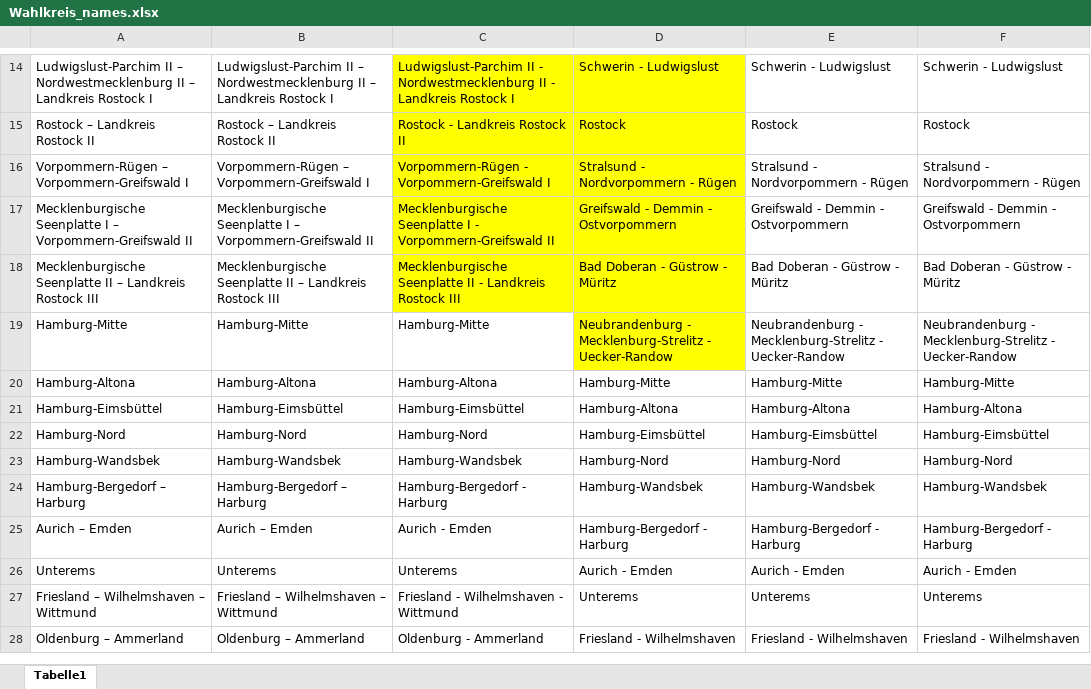
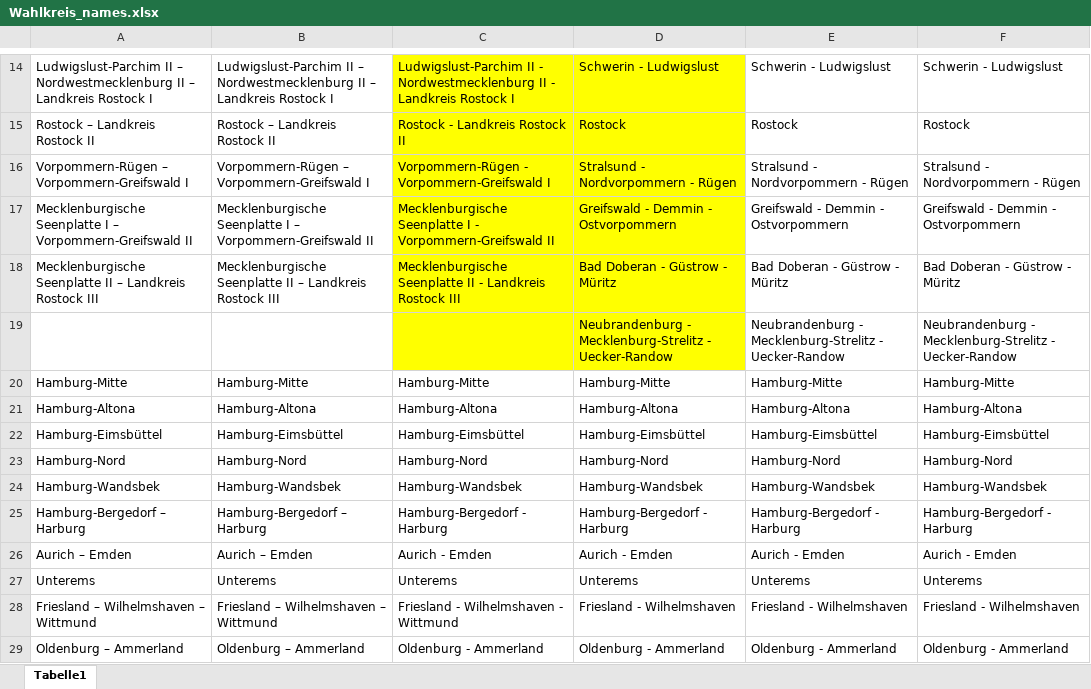
Before and after one commit to AnLeWe/B.A.-Spitzenkandidaten, an Excel workbook: Data/Wahlkreis_names.xlsx, sheet Tabelle1, drawn as a sheet; only a part is shown, gaps mark what is left out; values as stored, in another font and other column widths than the file's, no borders; addresses are those after the commit; the diff covers the shown part only; the diff names each change by its address in the sheet, - before the commit and + after, or states it on an @@ line.

Commit message:
Updates

```diff
--- a/Data/Wahlkreis_names.xlsx (sheet Tabelle1)
+++ b/Data/Wahlkreis_names.xlsx (sheet Tabelle1)
+row 19:  |  |  | Neubrandenburg - Mecklenburg-Strelitz - Uecker-Randow | Neubrandenburg - Mecklenburg-Strelitz - Uecker-Randow | Neubrandenburg - Mecklenburg-Strelitz - Uecker-Randow
-D20: Neubrandenburg - Mecklenburg-Strelitz - Uecker-Randow
+D20: Hamburg-Mitte
-D20 fill: #FFFF00
+D20 fill: none
-E20: Neubrandenburg - Mecklenburg-Strelitz - Uecker-Randow
+E20: Hamburg-Mitte
-F20: Neubrandenburg - Mecklenburg-Strelitz - Uecker-Randow
+F20: Hamburg-Mitte
-D21: Hamburg-Mitte
+D21: Hamburg-Altona
-E21: Hamburg-Mitte
+E21: Hamburg-Altona
-F21: Hamburg-Mitte
+F21: Hamburg-Altona
-D22: Hamburg-Altona
+D22: Hamburg-Eimsbüttel
-E22: Hamburg-Altona
+E22: Hamburg-Eimsbüttel
-F22: Hamburg-Altona
+F22: Hamburg-Eimsbüttel
-D23: Hamburg-Eimsbüttel
+D23: Hamburg-Nord
-E23: Hamburg-Eimsbüttel
+E23: Hamburg-Nord
-F23: Hamburg-Eimsbüttel
+F23: Hamburg-Nord
-D24: Hamburg-Nord
+D24: Hamburg-Wandsbek
-E24: Hamburg-Nord
+E24: Hamburg-Wandsbek
-F24: Hamburg-Nord
+F24: Hamburg-Wandsbek
-D25: Hamburg-Wandsbek
+D25: Hamburg-Bergedorf - Harburg
-E25: Hamburg-Wandsbek
+E25: Hamburg-Bergedorf - Harburg
-F25: Hamburg-Wandsbek
+F25: Hamburg-Bergedorf - Harburg
-D26: Hamburg-Bergedorf - Harburg
+D26: Aurich - Emden
-E26: Hamburg-Bergedorf - Harburg
+E26: Aurich - Emden
-F26: Hamburg-Bergedorf - Harburg
+F26: Aurich - Emden
-D27: Aurich - Emden
+D27: Unterems
-E27: Aurich - Emden
+E27: Unterems
-F27: Aurich - Emden
+F27: Unterems
-D28: Unterems
+D28: Friesland - Wilhelmshaven
-E28: Unterems
+E28: Friesland - Wilhelmshaven
-F28: Unterems
+F28: Friesland - Wilhelmshaven
-D29: Friesland - Wilhelmshaven
+D29: Oldenburg - Ammerland
-E29: Friesland - Wilhelmshaven
+E29: Oldenburg - Ammerland
-F29: Friesland - Wilhelmshaven
+F29: Oldenburg - Ammerland
```
Also changed, not shown: 444 edited cells and cell formats elsewhere in this sheet.
